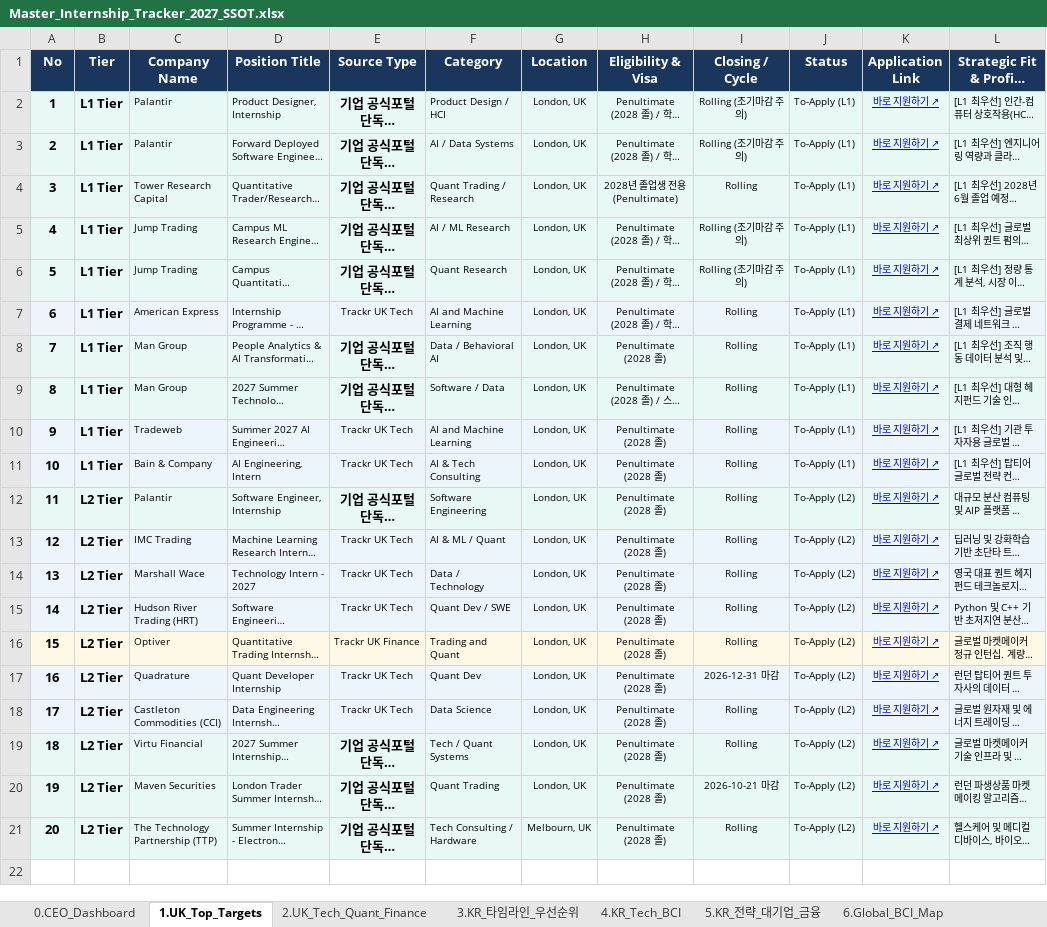
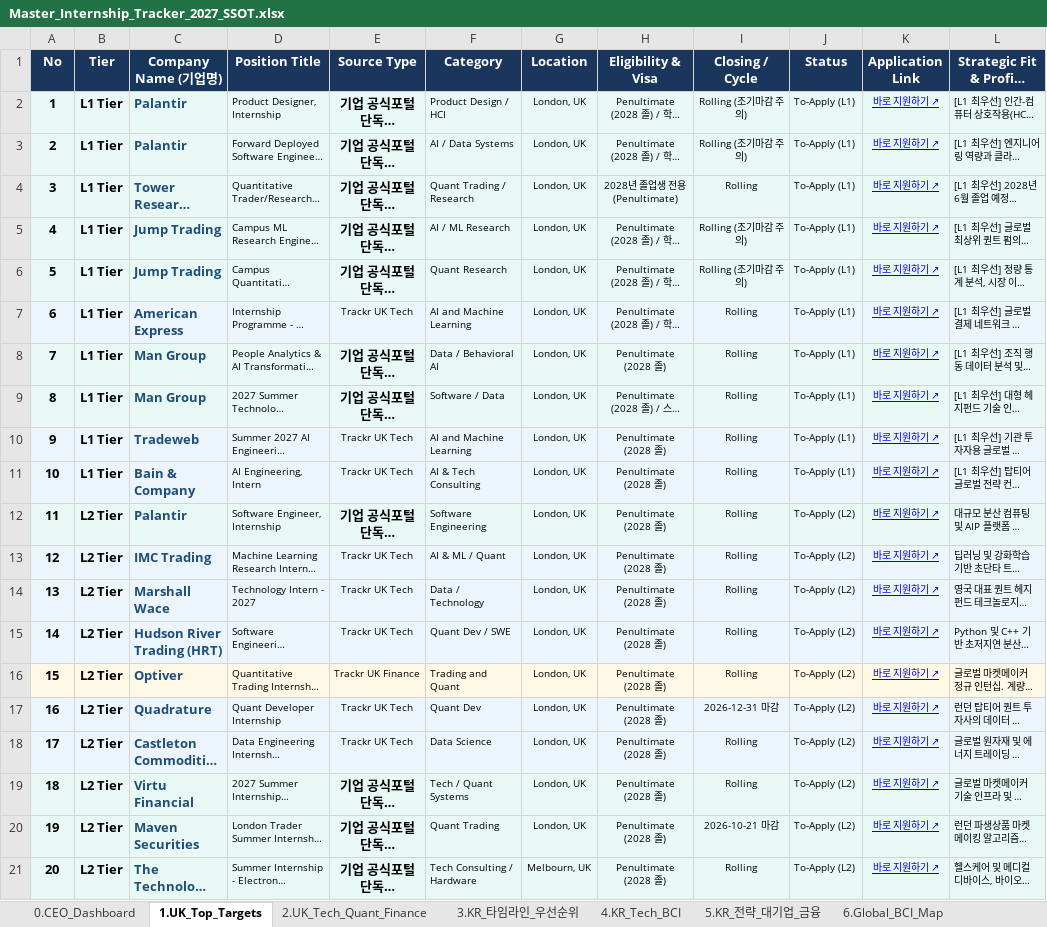
Before and after one commit to canadaofbin-netizen/Internship-Dashboard, an Excel workbook: Master_Internship_Tracker_2027_SSOT.xlsx, sheet 1.UK_Top_Targets, drawn as a sheet; long unchanged cells end in …; values as stored, in another font and other column widths than the file's, no borders; the diff names each change by its address in the sheet, - before the commit and + after, or states it on an @@ line.

Commit message:
feat(ssot): enhance company name visibility, prominent headers, freeze panes, and excel dropdowns across all 8 sheets

```diff
--- a/Master_Internship_Tracker_2027_SSOT.xlsx (sheet 1.UK_Top_Targets)
+++ b/Master_Internship_Tracker_2027_SSOT.xlsx (sheet 1.UK_Top_Targets)
-C1: Company Name
+C1: Company Name (기업명)
@@ C2:C21 bold: off → on, text colour: black → #1F4E79, text size: larger @@
```
Also changed, not shown: sheet 2.UK_Tech_Quant_Finance, sheet 4.KR_Tech_BCI, sheet 3.KR_타임라인_우선순위, sheet 5.KR_전략_대기업_금융, sheet 6.Global_BCI_Map, sheet 7.BCI_Research_DB, 2 other files.
